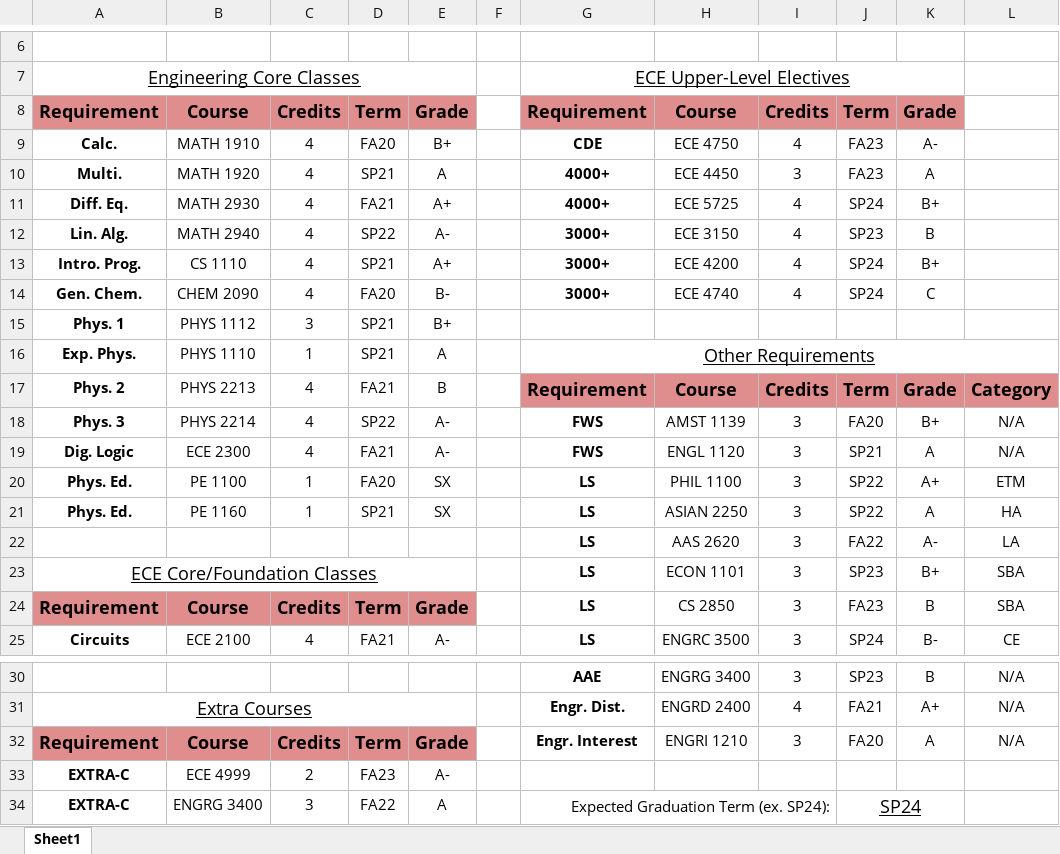
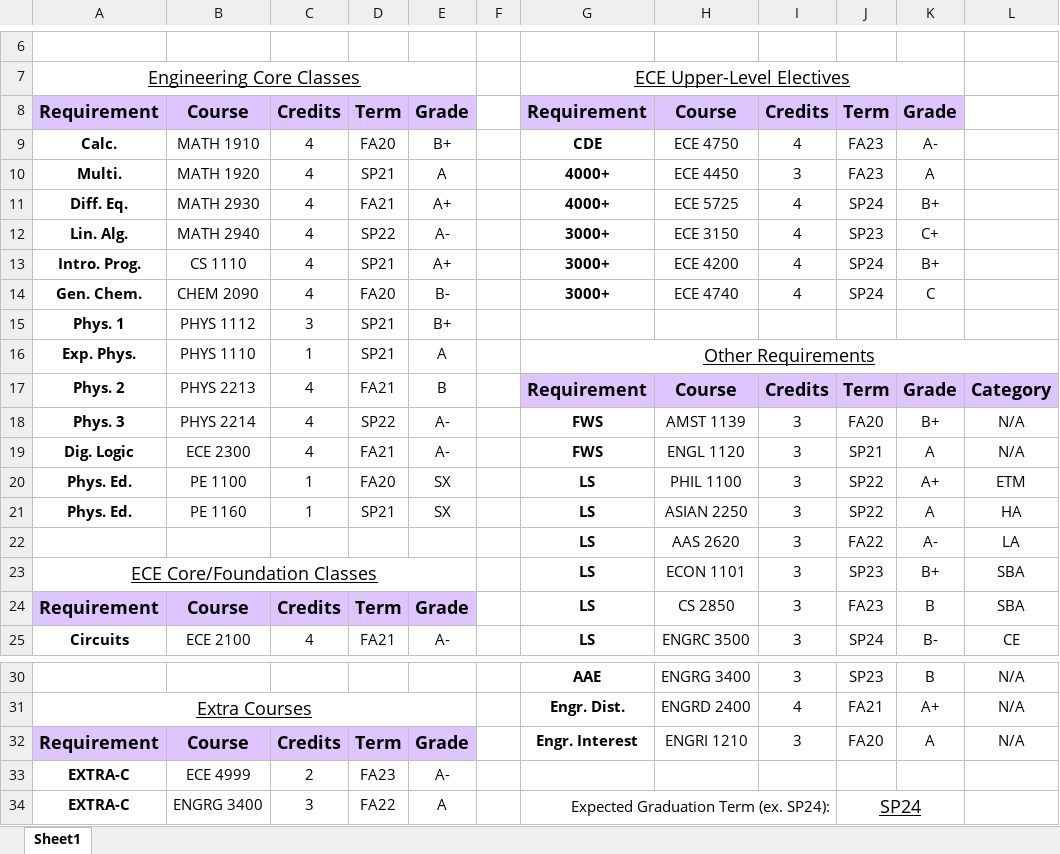
Before and after one commit to Aidan-McNay/ECE_Graduation_Validation, an Excel workbook: test_data/ec1_checklist.xlsx, sheet Sheet1, drawn as a sheet; only a part is shown, gaps mark what is left out; values as stored, in another font and other column widths than the file's, no borders; the diff names each change by its address in the sheet, - before the commit and + after, or states it on an @@ line.

```diff
--- a/test_data/ec1_checklist.xlsx (sheet Sheet1)
+++ b/test_data/ec1_checklist.xlsx (sheet Sheet1)
-A8:E8 fill: #E08D8E
+A8:E8 fill: #DFC5FE
-G8:K8 fill: #E08D8E
+G8:K8 fill: #DFC5FE
-K12: B
+K12: C+
-G17:L17 fill: #E08D8E
+G17:L17 fill: #DFC5FE
-A24:E24 fill: #E08D8E
+A24:E24 fill: #DFC5FE
-A32:E32 fill: #E08D8E
+A32:E32 fill: #DFC5FE
```
Also changed, not shown: test_data/proposed.xlsx.
